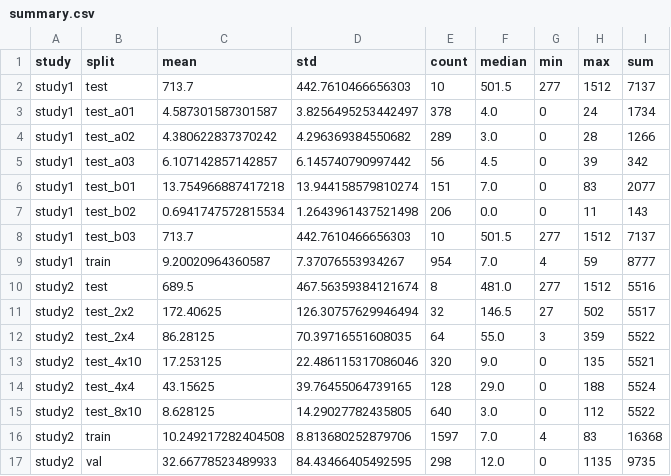
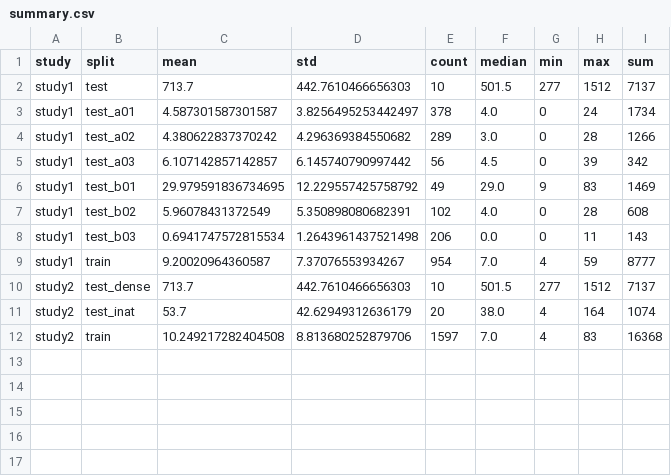
Before and after one commit to Niche-Lab/ant-detective, a CSV file: out/summary.csv, drawn as a sheet.

```diff
--- a/out/summary.csv
+++ b/out/summary.csv
@@ -5,13 +5,8 @@ study1,test_a02,4.380622837370242,4.296369384550682,289,3.0,0,28,1266
 study1,test_a03,6.107142857142857,6.145740790997442,56,4.5,0,39,342
-study1,test_b01,13.754966887417218,13.944158579810274,151,7.0,0,83,2077
-study1,test_b02,0.6941747572815534,1.2643961437521498,206,0.0,0,11,143
-study1,test_b03,713.7,442.7610466656303,10,501.5,277,1512,7137
+study1,test_b01,29.979591836734695,12.229557425758792,49,29.0,9,83,1469
+study1,test_b02,5.96078431372549,5.350898080682391,102,4.0,0,28,608
+study1,test_b03,0.6941747572815534,1.2643961437521498,206,0.0,0,11,143
 study1,train,9.20020964360587,7.37076553934267,954,7.0,4,59,8777
-study2,test,689.5,467.56359384121674,8,481.0,277,1512,5516
-study2,test_2x2,172.40625,126.30757629946494,32,146.5,27,502,5517
-study2,test_2x4,86.28125,70.39716551608035,64,55.0,3,359,5522
-study2,test_4x10,17.253125,22.486115317086046,320,9.0,0,135,5521
-study2,test_4x4,43.15625,39.76455064739165,128,29.0,0,188,5524
-study2,test_8x10,8.628125,14.29027782435805,640,3.0,0,112,5522
+study2,test_dense,713.7,442.7610466656303,10,501.5,277,1512,7137
+study2,test_inat,53.7,42.62949312636179,20,38.0,4,164,1074
 study2,train,10.249217282404508,8.813680252879706,1597,7.0,4,83,16368
-study2,val,32.66778523489933,84.43466405492595,298,12.0,0,1135,9735
```
Also changed, not shown: 9 other files.
